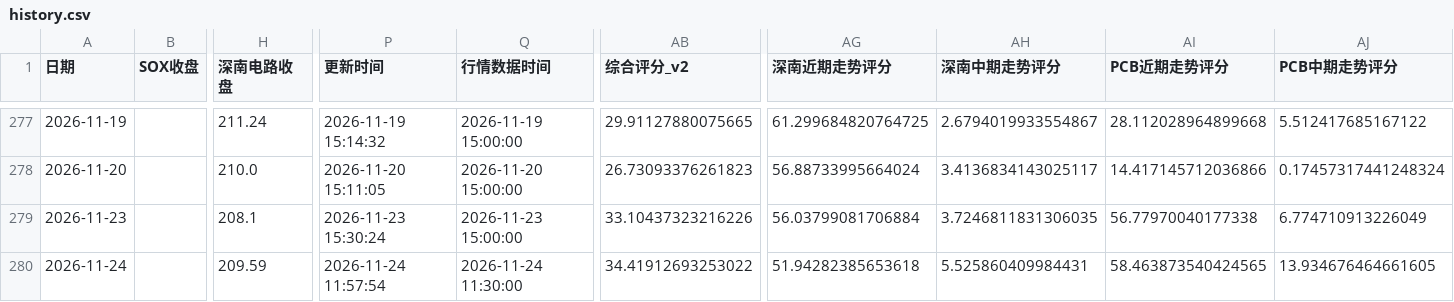
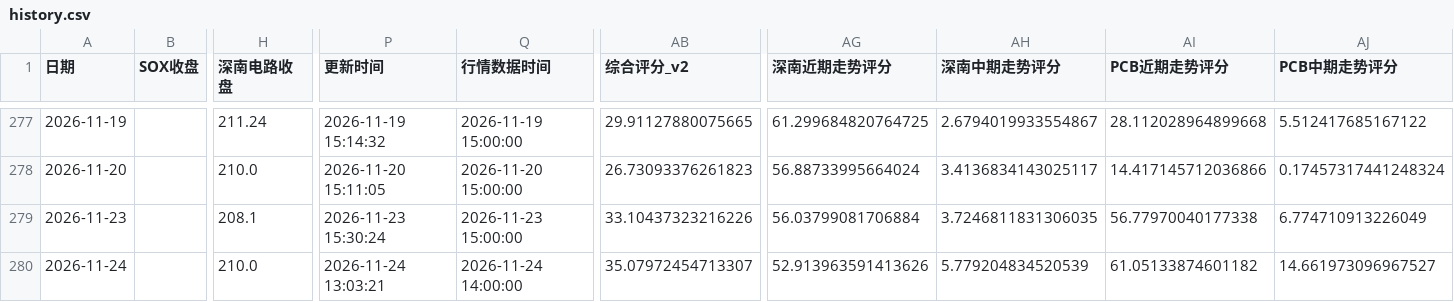
Before and after one commit to yuxzhang1987-maker/shennan-score-dashboard, a CSV file: data/history.csv, drawn as a sheet; only a part is shown, gaps mark what is left out; the diff names each change by its address in the sheet, - before the commit and + after, or states it on an @@ line.

```diff
--- a/data/history.csv
+++ b/data/history.csv
-H280 (深南电路收盘): 209.59
+H280 (深南电路收盘): 210.0
-P280 (更新时间): 2026-11-24 11:57:54
+P280 (更新时间): 2026-11-24 13:03:21
-Q280 (行情数据时间): 2026-11-24 11:30:00
+Q280 (行情数据时间): 2026-11-24 14:00:00
-AB280 (综合评分_v2): 34.41912693253022
+AB280 (综合评分_v2): 35.07972454713307
-AG280 (深南近期走势评分): 51.94282385653618
+AG280 (深南近期走势评分): 52.913963591413626
-AH280 (深南中期走势评分): 5.525860409984431
+AH280 (深南中期走势评分): 5.779204834520539
-AI280 (PCB近期走势评分): 58.463873540424565
+AI280 (PCB近期走势评分): 61.05133874601182
-AJ280 (PCB中期走势评分): 13.934676464661605
+AJ280 (PCB中期走势评分): 14.661973096967527
```
Also changed, not shown: data/hourly_history.csv, 2 other files.
